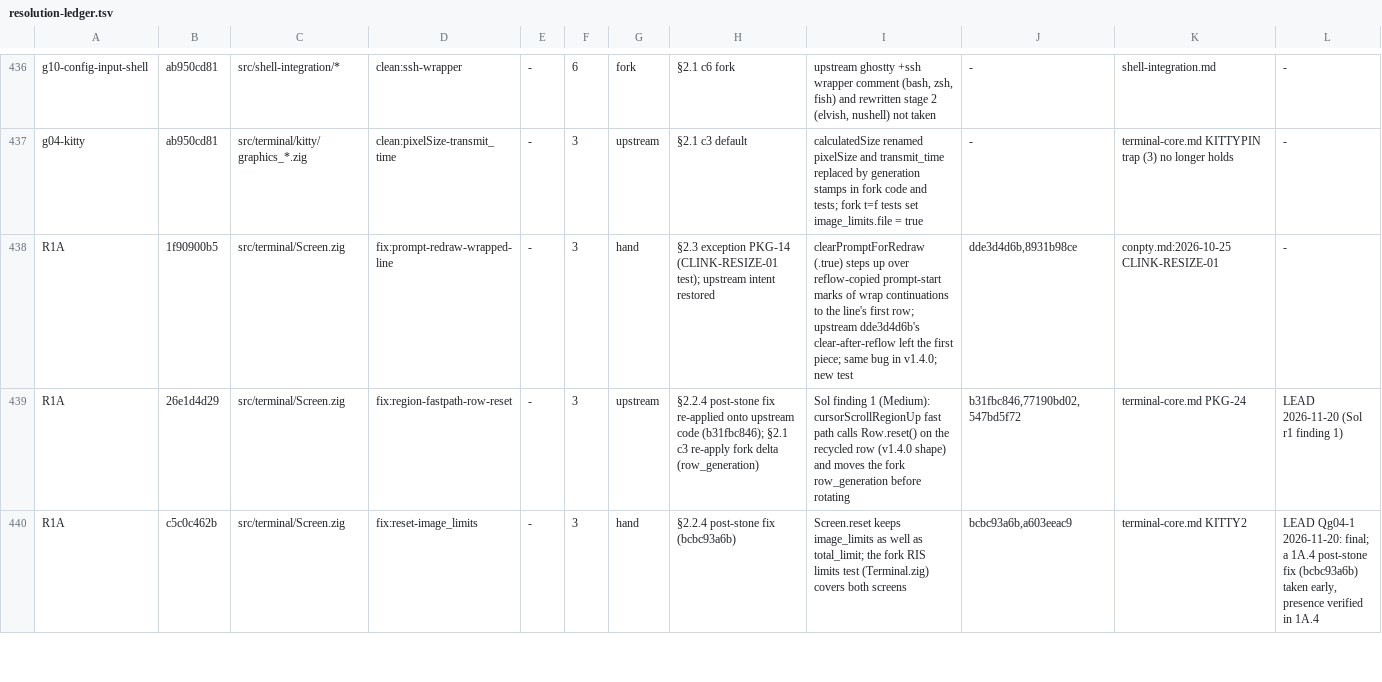
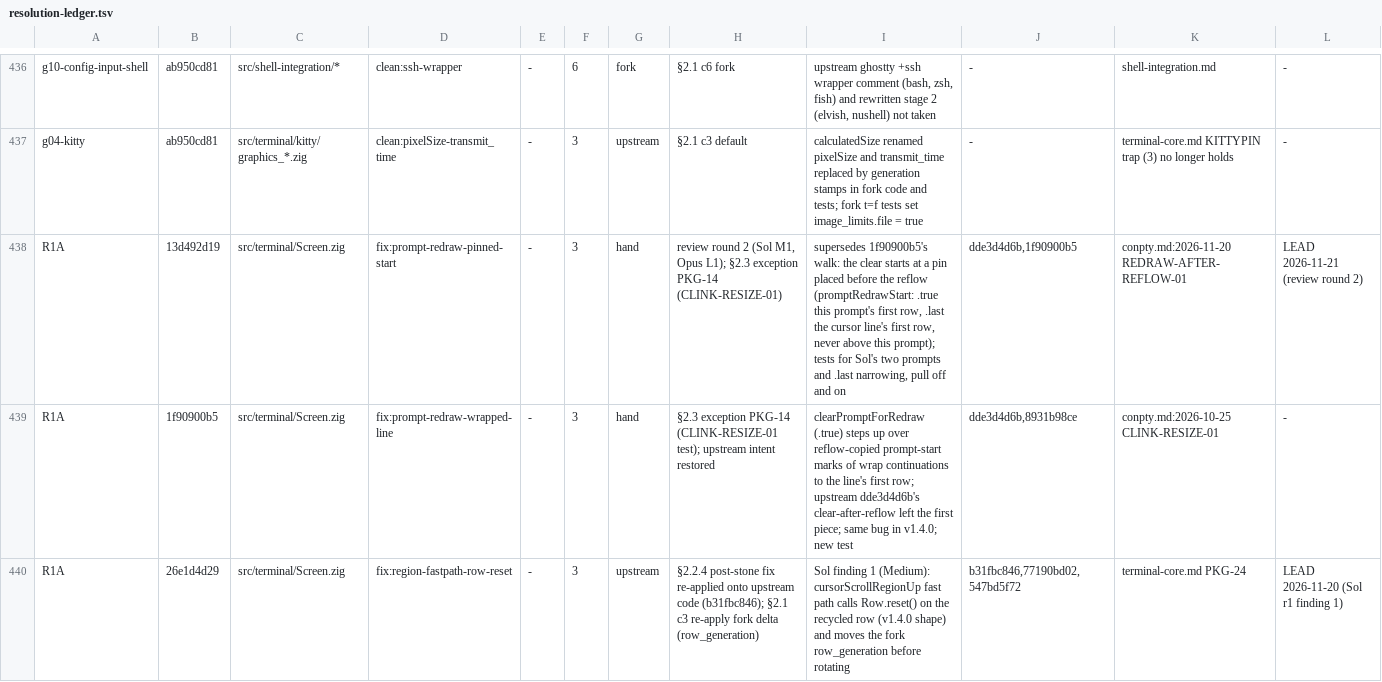
Before and after one commit to amanthanvi/noctty, a TSV file: plans/stone-1a/resolution-ledger.tsv, drawn as a sheet; only a part is shown, gaps mark what is left out; the shorter side is filled out with more unchanged rows; the diff names each change by its address in the sheet, - before the commit and + after, or states it on an @@ line.

Commit message:
docs(1a): ledger row for the pinned prompt-redraw start

```diff
--- a/plans/stone-1a/resolution-ledger.tsv
+++ b/plans/stone-1a/resolution-ledger.tsv
+row 438: R1A | 13d492d19 | src/terminal/Screen.zig | fix:prompt-redraw-pinned-start | - | 3 | hand | review round 2 (Sol M1, Opus L1); §2.3 exception PKG-14 (CLINK-RESIZE-01) | supersedes 1f90900b5's walk: the clear starts at a pin placed before the reflow (promptRedrawStart: .true this prompt's first row, .last the cursor line's first row, never above this prompt); tests for Sol's two prompts and .last narrowing, pull off and on | dde3d4d6b,1f90900b5 | conpty.md:2026-11-20 REDRAW-AFTER-REFLOW-01 | LEAD 2026-11-21 (review round 2)
```
